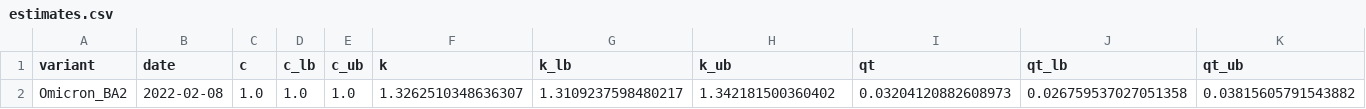
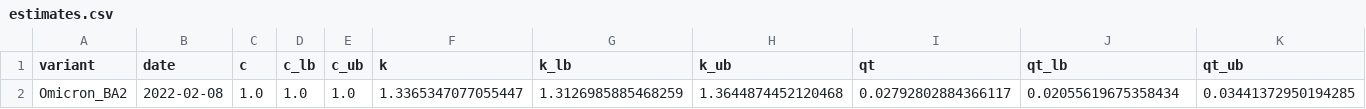
Before and after one commit to KimihitoIto/RelRe, a CSV file: sample_data/SARS-CoV-2-BA2-Tokyo-weekly/estimates.csv, drawn as a sheet.

```diff
--- a/sample_data/SARS-CoV-2-BA2-Tokyo-weekly/estimates.csv
+++ b/sample_data/SARS-CoV-2-BA2-Tokyo-weekly/estimates.csv
@@ -1,2 +1,2 @@
 variant,date,c,c_lb,c_ub,k,k_lb,k_ub,qt,qt_lb,qt_ub
-Omicron_BA2,2022-02-08,1.0,1.0,1.0,1.3262510348636307,1.3109237598480217,1.342181500360402,0.03204120882608973,0.026759537027051358,0.03815605791543882
+Omicron_BA2,2022-02-08,1.0,1.0,1.0,1.3365347077055447,1.3126985885468259,1.3644874452120468,0.02792802884366117,0.02055619675358434,0.03441372950194285
```
Also changed, not shown: sample_data/SARS-CoV-2-BA2-Tokyo-weekly/frequencies.csv, 7 other files.
